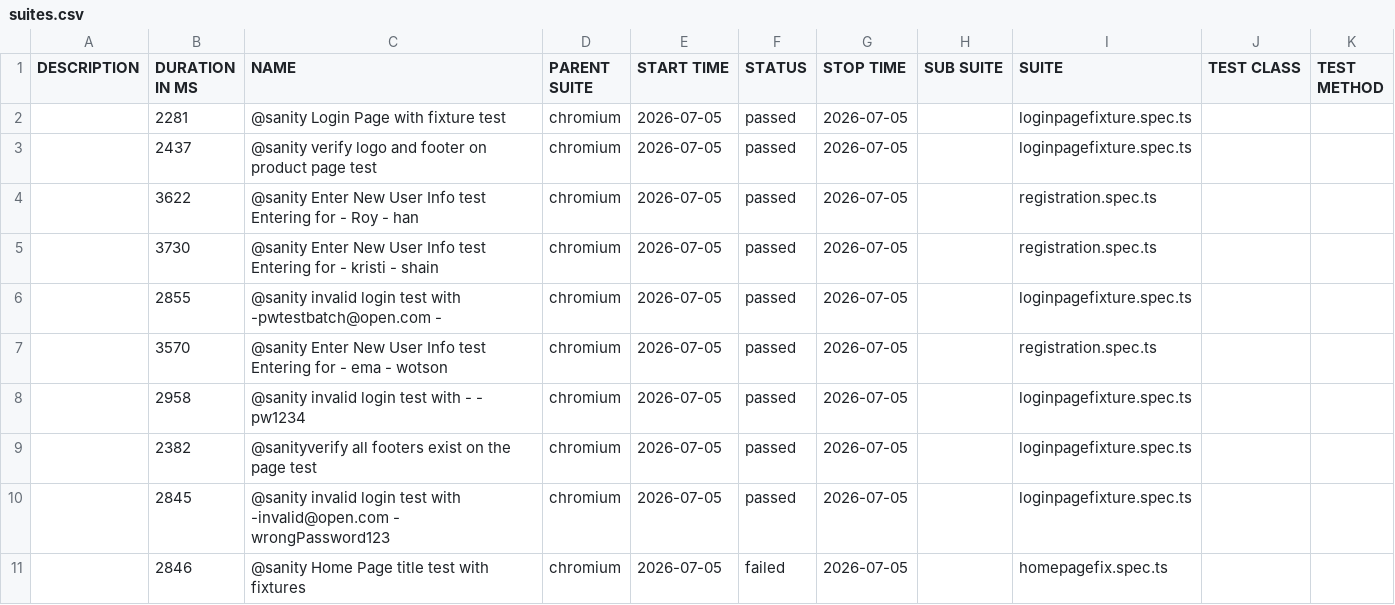
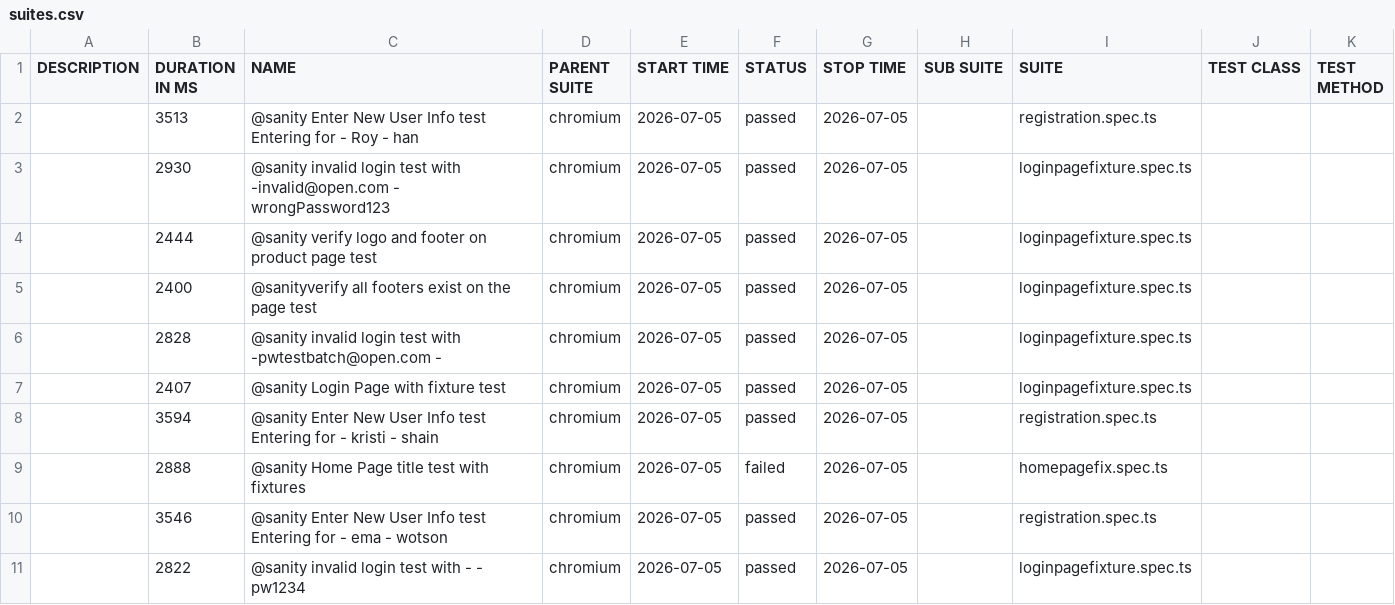
Before and after one commit to Keshpatel/OpenCartWebAPIFramework, a CSV file: runs/28750193585/prod-allure/data/suites.csv, drawn as a sheet.

```diff
--- a/runs/28750193585/prod-allure/data/suites.csv
+++ b/runs/28750193585/prod-allure/data/suites.csv
@@ -1,11 +1,11 @@
 "DESCRIPTION","DURATION IN MS","NAME","PARENT SUITE","START TIME","STATUS","STOP TIME","SUB SUITE","SUITE","TEST CLASS","TEST METHOD"
-"","2281","@sanity Login Page with fixture test","chromium","2026-07-05","passed","2026-07-05","","loginpagefixture.spec.ts","",""
-"","2437","@sanity verify logo and footer on product page test","chromium","2026-07-05","passed","2026-07-05","","loginpagefixture.spec.ts","",""
-"","3622","@sanity Enter New User Info test Entering for - Roy - han","chromium","2026-07-05","passed","2026-07-05","","registration.spec.ts","",""
-"","3730","@sanity Enter New User Info test Entering for - kristi - shain","chromium","2026-07-05","passed","2026-07-05","","registration.spec.ts","",""
-"","2855","@sanity invalid login test with -pwtestbatch@open.com -","chromium","2026-07-05","passed","2026-07-05","","loginpagefixture.spec.ts","",""
-"","3570","@sanity Enter New User Info test Entering for - ema - wotson","chromium","2026-07-05","passed","2026-07-05","","registration.spec.ts","",""
-"","2958","@sanity invalid login test with - - pw1234","chromium","2026-07-05","passed","2026-07-05","","loginpagefixture.spec.ts","",""
-"","2382","@sanityverify all footers exist on the page test","chromium","2026-07-05","passed","2026-07-05","","loginpagefixture.spec.ts","",""
-"","2845","@sanity invalid login test with -invalid@open.com - wrongPassword123","chromium","2026-07-05","passed","2026-07-05","","loginpagefixture.spec.ts","",""
-"","2846","@sanity Home Page title test with fixtures","chromium","2026-07-05","failed","2026-07-05","","homepagefix.spec.ts","",""
+"","3513","@sanity Enter New User Info test Entering for - Roy - han","chromium","2026-07-05","passed","2026-07-05","","registration.spec.ts","",""
+"","2930","@sanity invalid login test with -invalid@open.com - wrongPassword123","chromium","2026-07-05","passed","2026-07-05","","loginpagefixture.spec.ts","",""
+"","2444","@sanity verify logo and footer on product page test","chromium","2026-07-05","passed","2026-07-05","","loginpagefixture.spec.ts","",""
+"","2400","@sanityverify all footers exist on the page test","chromium","2026-07-05","passed","2026-07-05","","loginpagefixture.spec.ts","",""
+"","2828","@sanity invalid login test with -pwtestbatch@open.com -","chromium","2026-07-05","passed","2026-07-05","","loginpagefixture.spec.ts","",""
+"","2407","@sanity Login Page with fixture test","chromium","2026-07-05","passed","2026-07-05","","loginpagefixture.spec.ts","",""
+"","3594","@sanity Enter New User Info test Entering for - kristi - shain","chromium","2026-07-05","passed","2026-07-05","","registration.spec.ts","",""
+"","2888","@sanity Home Page title test with fixtures","chromium","2026-07-05","failed","2026-07-05","","homepagefix.spec.ts","",""
+"","3546","@sanity Enter New User Info test Entering for - ema - wotson","chromium","2026-07-05","passed","2026-07-05","","registration.spec.ts","",""
+"","2822","@sanity invalid login test with - - pw1234","chromium","2026-07-05","passed","2026-07-05","","loginpagefixture.spec.ts","",""
```
Also changed, not shown: 57 other files.
